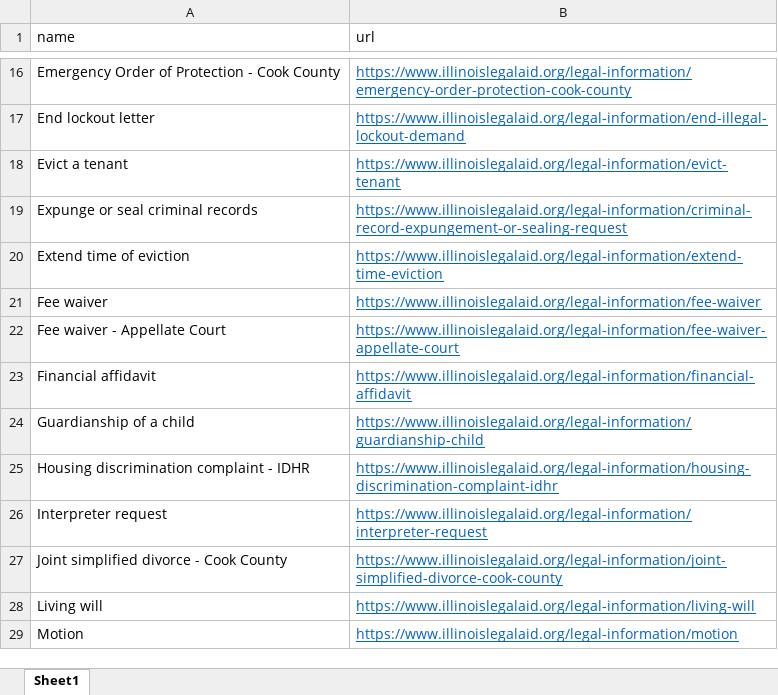
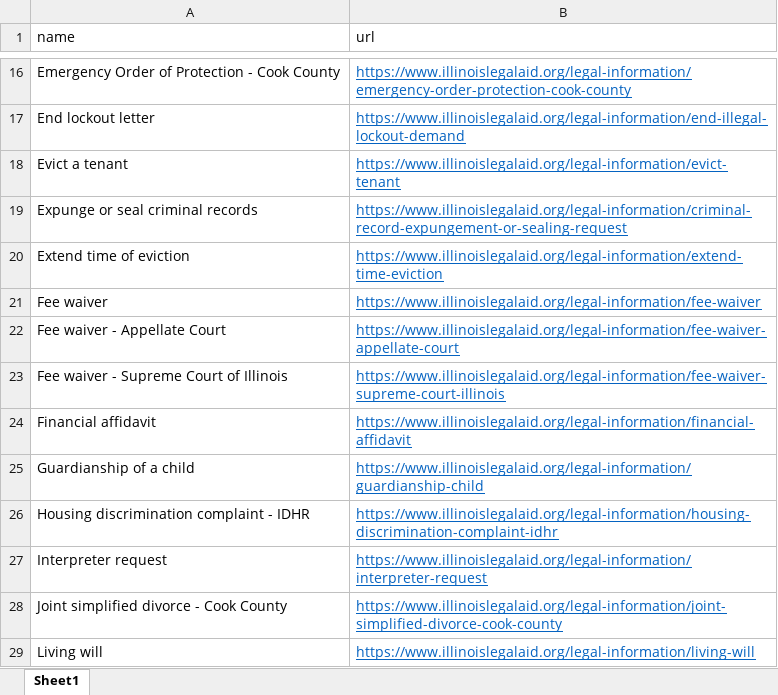
Before and after one commit to IllinoisLegalAidOnline/docassemble-ILAO, an Excel workbook: docassemble/ILAO/data/sources/ilao_docassemble_easy_forms.xlsx, sheet Sheet1, drawn as a sheet; only a part is shown, gaps mark what is left out; the shorter side is filled out with more unchanged rows; values as stored, in another font and other column widths than the file's, no borders; the diff names each change by its address in the sheet, - before the commit and + after, or states it on an @@ line.

Commit message:
Added Fee waiver Supreme court to easy form spreadsheet

```diff
--- a/docassemble/ILAO/data/sources/ilao_docassemble_easy_forms.xlsx (sheet Sheet1)
+++ b/docassemble/ILAO/data/sources/ilao_docassemble_easy_forms.xlsx (sheet Sheet1)
+row 23: Fee waiver - Supreme Court of Illinois | https://www.illinoislegalaid.org/legal-information/fee-waiver-supreme-court-illinois
```
Also changed, not shown: 3 other files.
